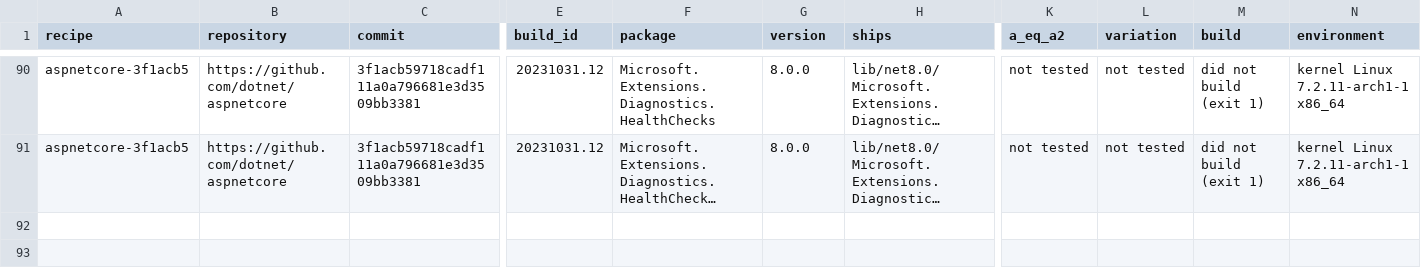
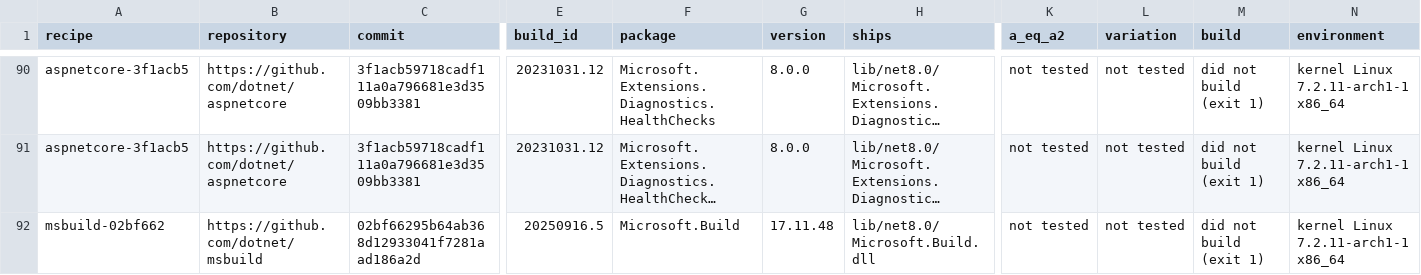
Before and after one commit to peterjuulm/Speciale2026, a TSV file: dependencies/data/2026-10-27-nupkg-repository-build/results.tsv, drawn as a sheet; only a part is shown, gaps mark what is left out; long unchanged cells end in …; rows hold the shown columns only; the diff names each change by its address in the sheet, - before the commit and + after, or states it on an @@ line.

Commit message:
Repository build msbuild-02bf662: 0 of 1 compared

```diff
--- a/dependencies/data/2026-10-27-nupkg-repository-build/results.tsv
+++ b/dependencies/data/2026-10-27-nupkg-repository-build/results.tsv
+row 92: msbuild-02bf662 | https://github.com/dotnet/msbuild | 02bf66295b64ab368d12933041f7281aad186a2d | 20250916.5 | Microsoft.Build | 17.11.48 | lib/net8.0/Microsoft.Build.dll | not tested | not tested | did not build (exit 1) | kernel Linux 7.2.11-arch1-1 x86_64
```
Also changed, not shown: 10 other files.
